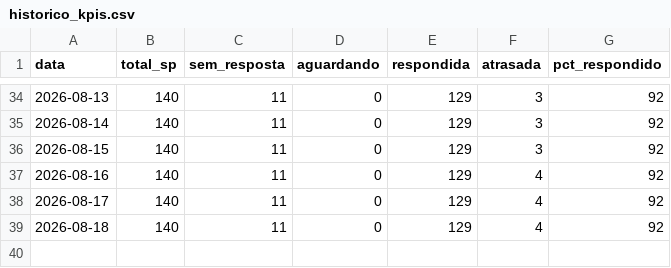
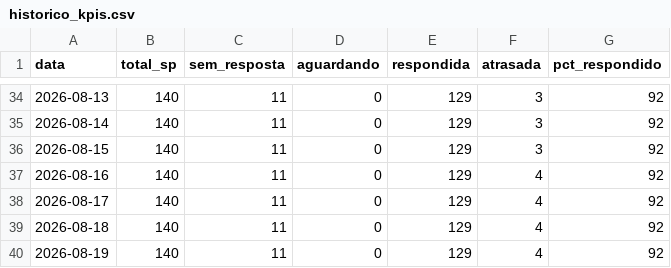
Before and after one commit to hei7oor/dashboard-normatel, a CSV file: dados/historico_kpis.csv, drawn as a sheet; only a part is shown, gaps mark what is left out.

Commit message:
Histórico diário de KPIs RA/SP

```diff
--- a/dados/historico_kpis.csv
+++ b/dados/historico_kpis.csv
@@ -39 +39,2 @@ data,total_sp,sem_resposta,aguardando,respondida,atrasada,pct_respondido
 2026-08-18,140,11,0,129,4,92
+2026-08-19,140,11,0,129,4,92
```
